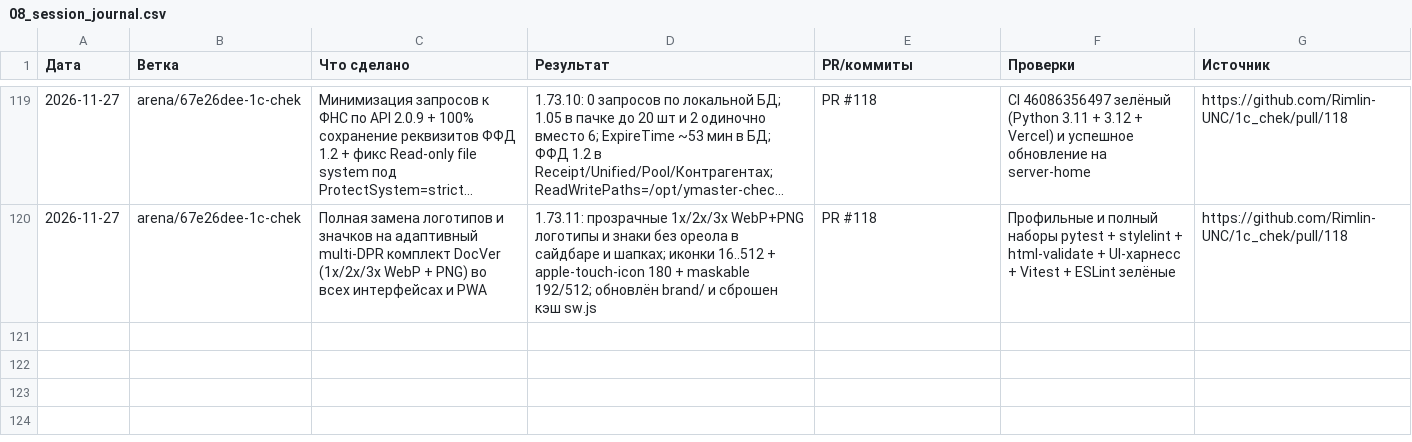
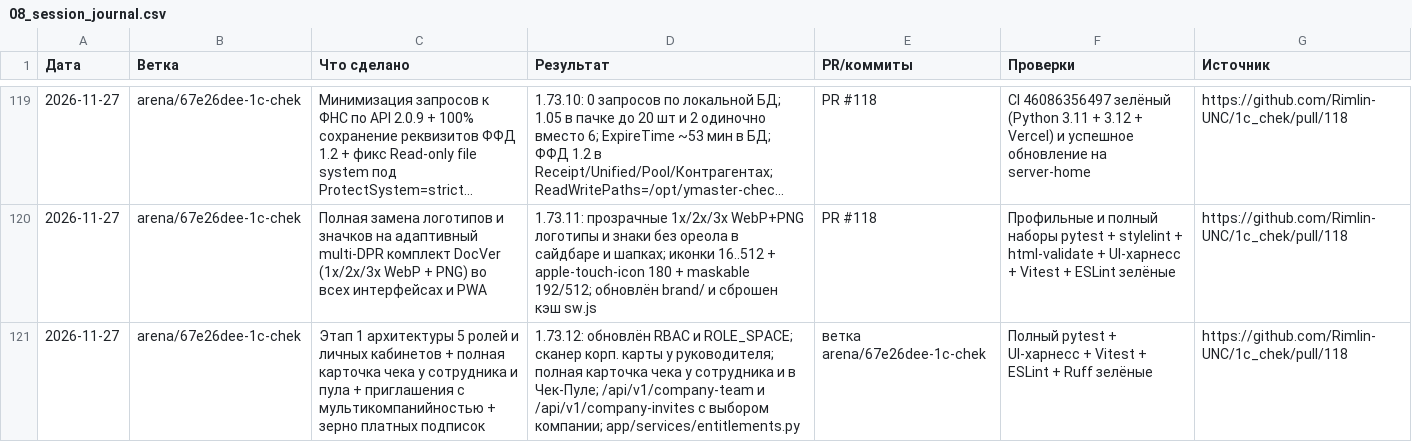
Before and after one commit to Rimlin-UNC/1c_chek, a CSV file: docs/kb/08_session_journal.csv, drawn as a sheet; only a part is shown, gaps mark what is left out; long unchanged cells end in …; the diff names each change by its address in the sheet, - before the commit and + after, or states it on an @@ line.

```diff
--- a/docs/kb/08_session_journal.csv
+++ b/docs/kb/08_session_journal.csv
+row 121: 2026-11-27 | arena/67e26dee-1c-chek | Этап 1 архитектуры 5 ролей и личных кабинетов + полная карточка чека у сотрудника и пула + приглашения с мультикомпанийностью + зерно платных подписок | 1.73.12: обновлён RBAC и ROLE_SPACE; сканер корп. карты у руководителя; полная карточка чека у сотрудника и в Чек-Пуле; /api/v1/company-team и /api/v1/company-invites с выбором компании; app/services/entitlements.py | ветка arena/67e26dee-1c-chek | Полный pytest + UI-харнесс + Vitest + ESLint + Ruff зелёные | https://github.com/Rimlin-UNC/1c_chek/pull/118
```
Also changed, not shown: docs/kb/09_releases.csv, 26 other files.
